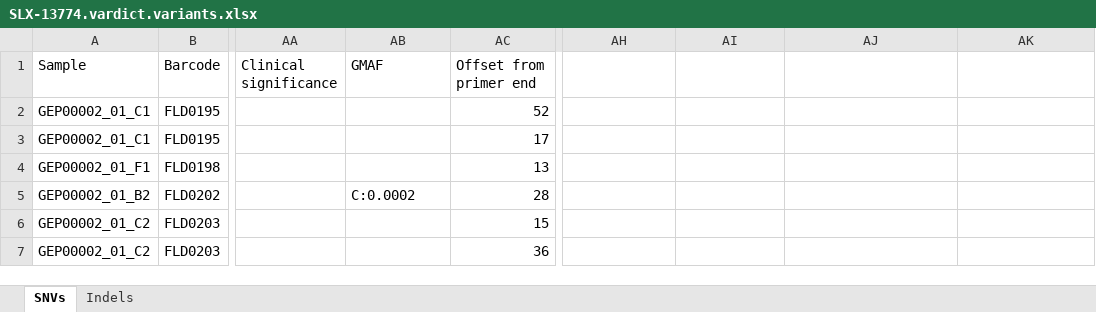
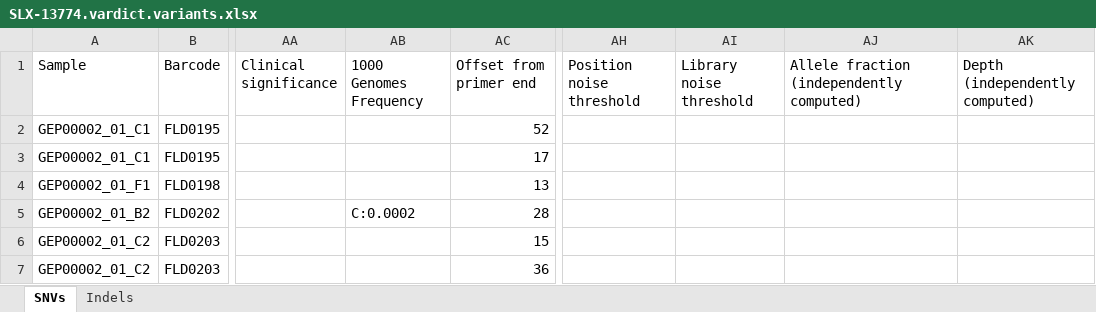
Before and after one commit to alanwilter/GenEditID, an Excel workbook: data/GEP00002/SLX-13774.vardict.variants.xlsx, sheet SNVs, drawn as a sheet; only a part is shown, gaps mark what is left out; values as stored, in another font and other column widths than the file's, no borders; the diff names each change by its address in the sheet, - before the commit and + after, or states it on an @@ line.

```diff
--- a/data/GEP00002/SLX-13774.vardict.variants.xlsx (sheet SNVs)
+++ b/data/GEP00002/SLX-13774.vardict.variants.xlsx (sheet SNVs)
-AB1: GMAF
+AB1: 1000 Genomes Frequency
-AH1: (empty)
+AH1: Position noise threshold
-AI1: (empty)
+AI1: Library noise threshold
-AJ1: (empty)
+AJ1: Allele fraction (independently computed)
-AK1: (empty)
+AK1: Depth (independently computed)
```
Also changed, not shown: sheet Indels, data/GEP00001/SLX-13775.haplotypeCaller.variants.xlsx, data/GEP00001/SLX-13775.vardict.variants.xlsx, 2 other files.
